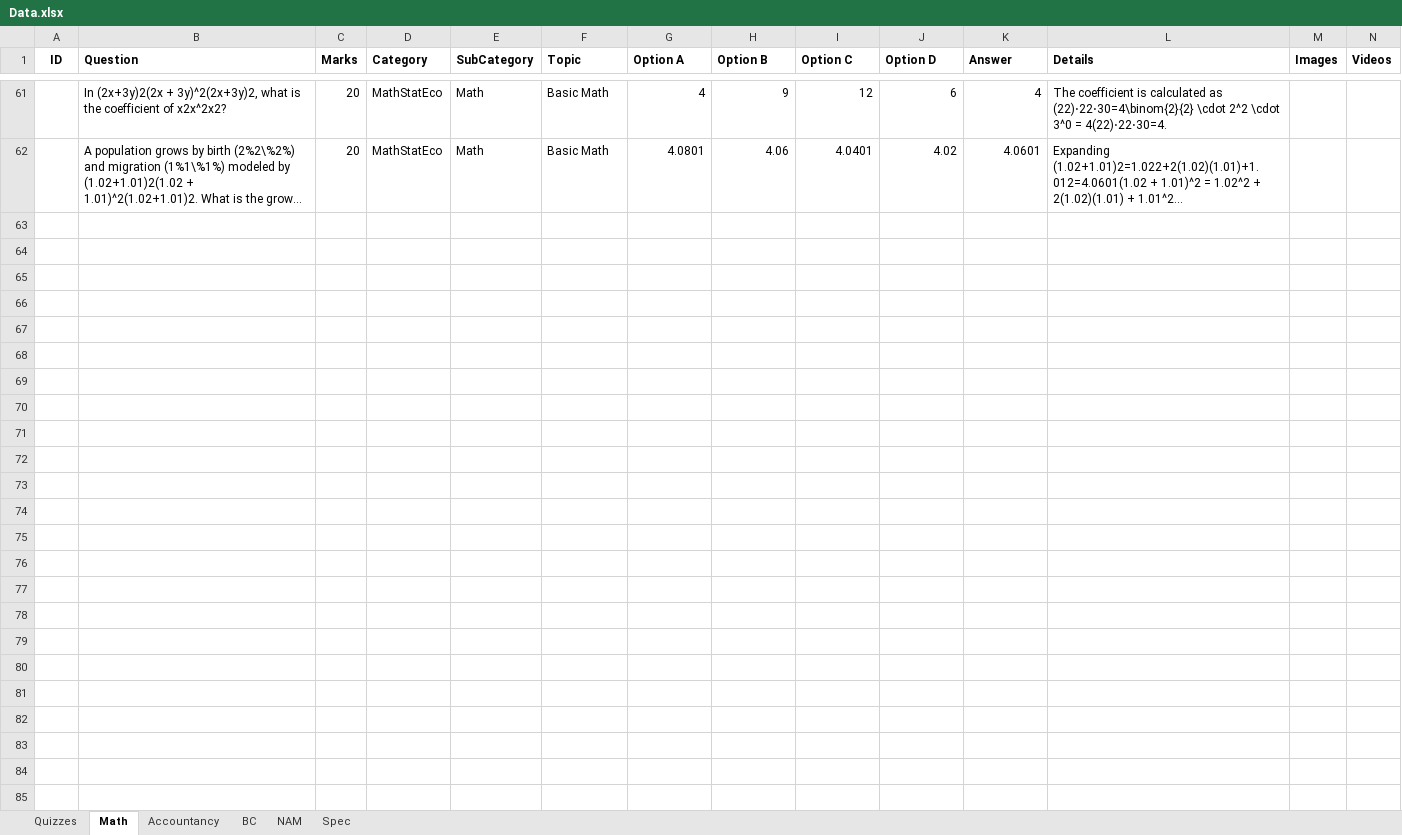
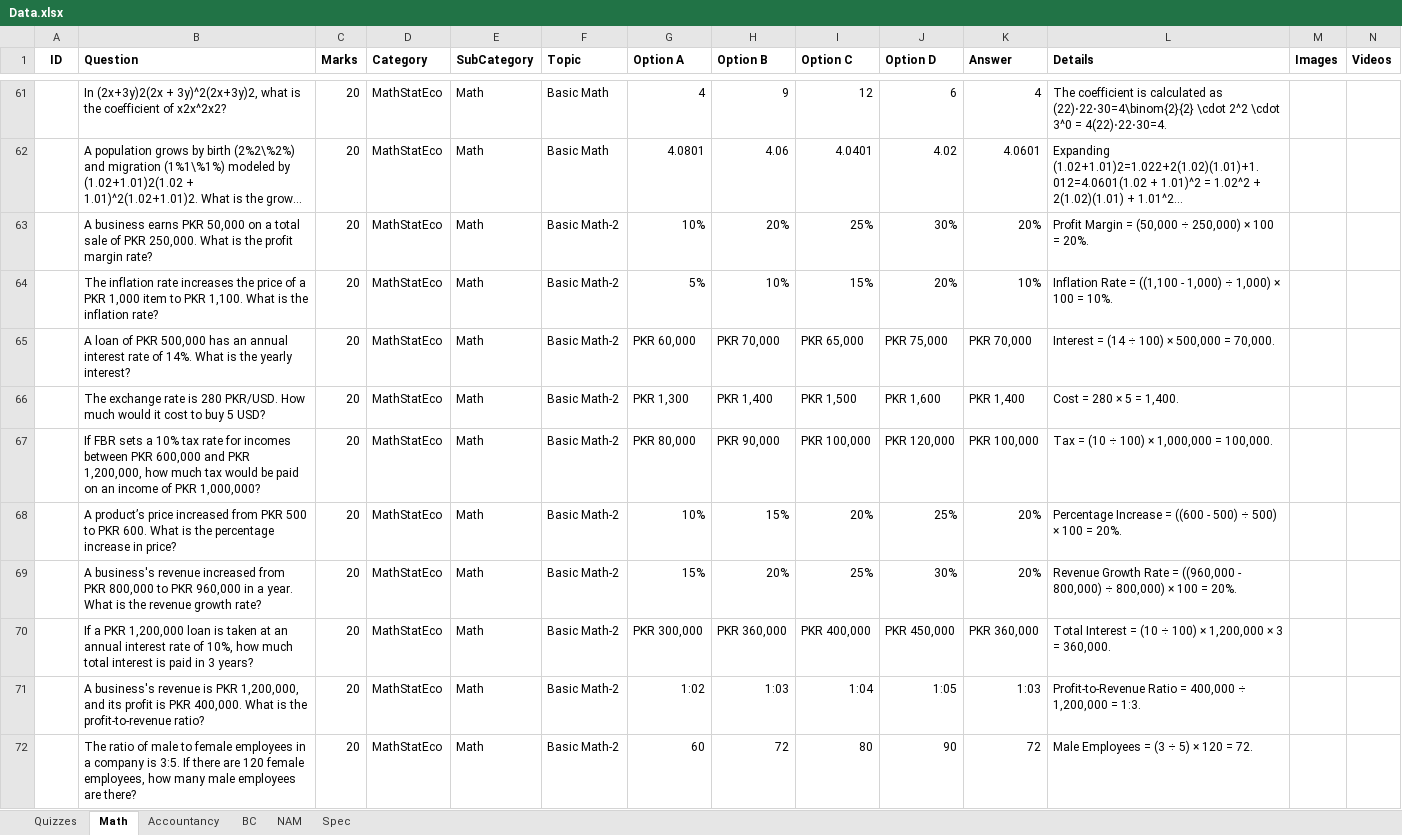
Before and after one commit to Imran751/daoAll, an Excel workbook: daoWeb/src/data/Data.xlsx, sheet Math, drawn as a sheet; only a part is shown, gaps mark what is left out; long unchanged cells end in …; values as stored, in another font and other column widths than the file's, no borders; the diff covers the shown part only; the diff names each change by its address in the sheet, - before the commit and + after, or states it on an @@ line.

Commit message:
updated images and excel 1

```diff
--- a/daoWeb/src/data/Data.xlsx (sheet Math)
+++ b/daoWeb/src/data/Data.xlsx (sheet Math)
+row 63:  | A business earns PKR 50,000 on a total sale of PKR 250,000. What is the profit margin rate? | 20 | MathStatEco | Math | Basic Math-2 | 10% | 20% | 25% | 30% | 20% | Profit Margin = (50,000 ÷ 250,000) × 100 = 20%.
+row 64:  | The inflation rate increases the price of a PKR 1,000 item to PKR 1,100. What is the inflation rate? | 20 | MathStatEco | Math | Basic Math-2 | 5% | 10% | 15% | 20% | 10% | Inflation Rate = ((1,100 - 1,000) ÷ 1,000) × 100 = 10%.
+row 65:  | A loan of PKR 500,000 has an annual interest rate of 14%. What is the yearly interest? | 20 | MathStatEco | Math | Basic Math-2 | PKR 60,000 | PKR 70,000 | PKR 65,000 | PKR 75,000 | PKR 70,000 | Interest = (14 ÷ 100) × 500,000 = 70,000.
+row 66:  | The exchange rate is 280 PKR/USD. How much would it cost to buy 5 USD? | 20 | MathStatEco | Math | Basic Math-2 | PKR 1,300 | PKR 1,400 | PKR 1,500 | PKR 1,600 | PKR 1,400 | Cost = 280 × 5 = 1,400.
+row 67:  | If FBR sets a 10% tax rate for incomes between PKR 600,000 and PKR 1,200,000, how much tax would be paid on an income of PKR 1,000,000? | 20 | MathStatEco | Math | Basic Math-2 | PKR 80,000 | PKR 90,000 | PKR 100,000 | PKR 120,000 | PKR 100,000 | Tax = (10 ÷ 100) × 1,000,000 = 100,000.
+row 68:  | A product’s price increased from PKR 500 to PKR 600. What is the percentage increase in price? | 20 | MathStatEco | Math | Basic Math-2 | 10% | 15% | 20% | 25% | 20% | Percentage Increase = ((600 - 500) ÷ 500) × 100 = 20%.
+row 69:  | A business's revenue increased from PKR 800,000 to PKR 960,000 in a year. What is the revenue growth rate? | 20 | MathStatEco | Math | Basic Math-2 | 15% | 20% | 25% | 30% | 20% | Revenue Growth Rate = ((960,000 - 800,000) ÷ 800,000) × 100 = 20%.
+row 70:  | If a PKR 1,200,000 loan is taken at an annual interest rate of 10%, how much total interest is paid in 3 years? | 20 | MathStatEco | Math | Basic Math-2 | PKR 300,000 | PKR 360,000 | PKR 400,000 | PKR 450,000 | PKR 360,000 | Total Interest = (10 ÷ 100) × 1,200,000 × 3 = 360,000.
+row 71:  | A business's revenue is PKR 1,200,000, and its profit is PKR 400,000. What is the profit-to-revenue ratio? | 20 | MathStatEco | Math | Basic Math-2 | 1:02 | 1:03 | 1:04 | 1:05 | 1:03 | Profit-to-Revenue Ratio = 400,000 ÷ 1,200,000 = 1:3.
+row 72:  | The ratio of male to female employees in a company is 3:5. If there are 120 female employees, how many male employees are there? | 20 | MathStatEco | Math | Basic Math-2 | 60 | 72 | 80 | 90 | 72 | Male Employees = (3 ÷ 5) × 120 = 72.
```
Also changed, not shown: 106 added rows elsewhere in this sheet, 22 other files.
